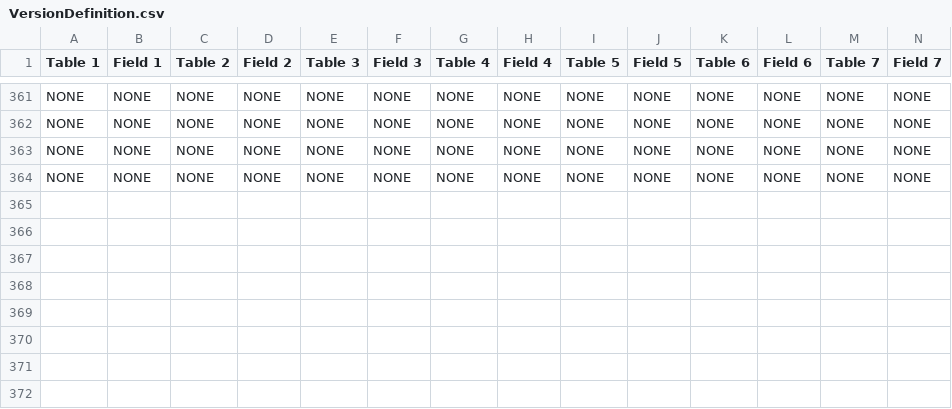
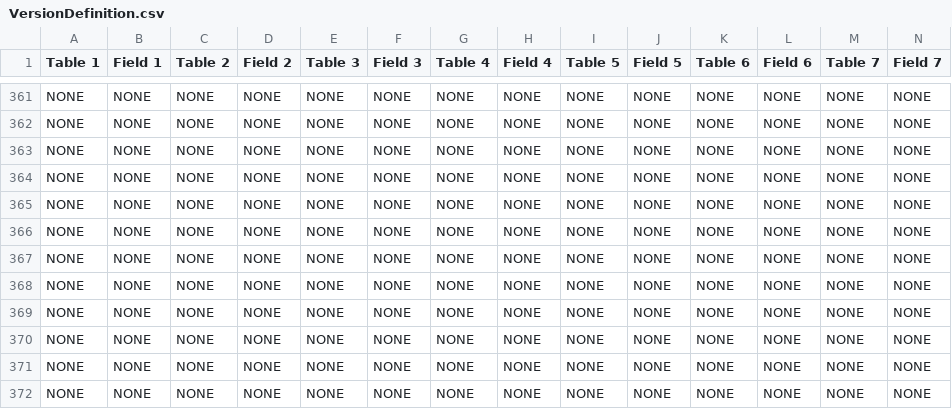
Before and after one commit to tecsystemsnyc/EstimatingTools, a CSV file: EstimatingUtilitiesLibrary/Resources/VersionDefinition.csv, drawn as a sheet; only a part is shown, gaps mark what is left out; rows hold the shown columns only; the diff names each change by its address in the sheet, - before the commit and + after, or states it on an @@ line.

```diff
--- a/EstimatingUtilitiesLibrary/Resources/VersionDefinition.csv
+++ b/EstimatingUtilitiesLibrary/Resources/VersionDefinition.csv
+row 365: NONE | NONE | NONE | NONE | NONE | NONE | NONE | NONE | NONE | NONE | NONE | NONE | NONE | NONE
+row 366: NONE | NONE | NONE | NONE | NONE | NONE | NONE | NONE | NONE | NONE | NONE | NONE | NONE | NONE
+row 367: NONE | NONE | NONE | NONE | NONE | NONE | NONE | NONE | NONE | NONE | NONE | NONE | NONE | NONE
+row 368: NONE | NONE | NONE | NONE | NONE | NONE | NONE | NONE | NONE | NONE | NONE | NONE | NONE | NONE
+row 369: NONE | NONE | NONE | NONE | NONE | NONE | NONE | NONE | NONE | NONE | NONE | NONE | NONE | NONE
+row 370: NONE | NONE | NONE | NONE | NONE | NONE | NONE | NONE | NONE | NONE | NONE | NONE | NONE | NONE
+row 371: NONE | NONE | NONE | NONE | NONE | NONE | NONE | NONE | NONE | NONE | NONE | NONE | NONE | NONE
+row 372: NONE | NONE | NONE | NONE | NONE | NONE | NONE | NONE | NONE | NONE | NONE | NONE | NONE | NONE
```
Also changed, not shown: 7 other files.
